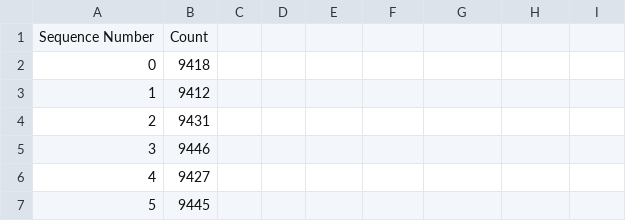
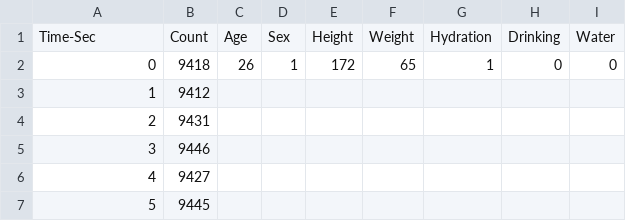
Before and after one commit to syt1209/GNUData, a CSV file: arm-test/ML_L_1.csv, drawn as a sheet; only a part is shown.

```diff
--- a/arm-test/ML_L_1.csv
+++ b/arm-test/ML_L_1.csv
@@ -1,3 +1,3 @@
-"Sequence Number",Count
-0,9418
+Time-Sec,Count,Age,Sex,Height,Weight,Hydration,Drinking,Water
+0,9418,26,1,172,65,1,0,0
 1,9412
```
Also changed, not shown: arm-test/JM_L_1.csv, arm-test/ML_R_1.csv, 8 other files.
